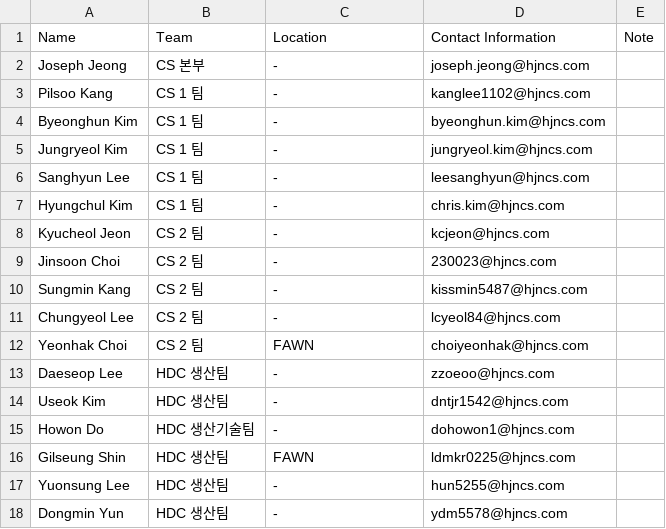
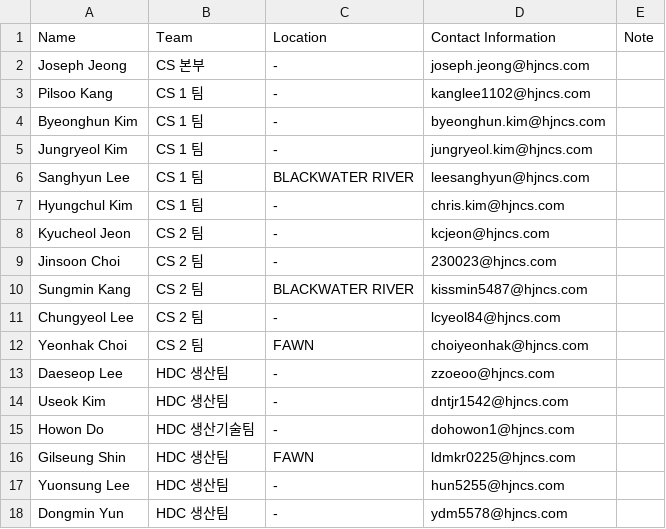
Before and after one commit to Eucalyptuss/site_work_status_dashboard, a CSV file: site_people.csv, drawn as a sheet.

Commit message:
update 08/24

```diff
--- a/site_people.csv
+++ b/site_people.csv
@@ -5,3 +5,3 @@ Byeonghun Kim,CS 1 팀,-,byeonghun.kim@hjncs.com,
 Jungryeol Kim,CS 1 팀,-,jungryeol.kim@hjncs.com,
-Sanghyun Lee,CS 1 팀,-,leesanghyun@hjncs.com,
+Sanghyun Lee,CS 1 팀,BLACKWATER RIVER,leesanghyun@hjncs.com,
 Hyungchul Kim,CS 1 팀,-,chris.kim@hjncs.com,
@@ -9,3 +9,3 @@ Kyucheol Jeon,CS 2 팀,-,kcjeon@hjncs.com,
 Jinsoon Choi,CS 2 팀,-,230023@hjncs.com,
-Sungmin Kang,CS 2 팀,-,kissmin5487@hjncs.com,
+Sungmin Kang,CS 2 팀,BLACKWATER RIVER,kissmin5487@hjncs.com,
 Chungyeol Lee,CS 2 팀,-,lcyeol84@hjncs.com,
```
